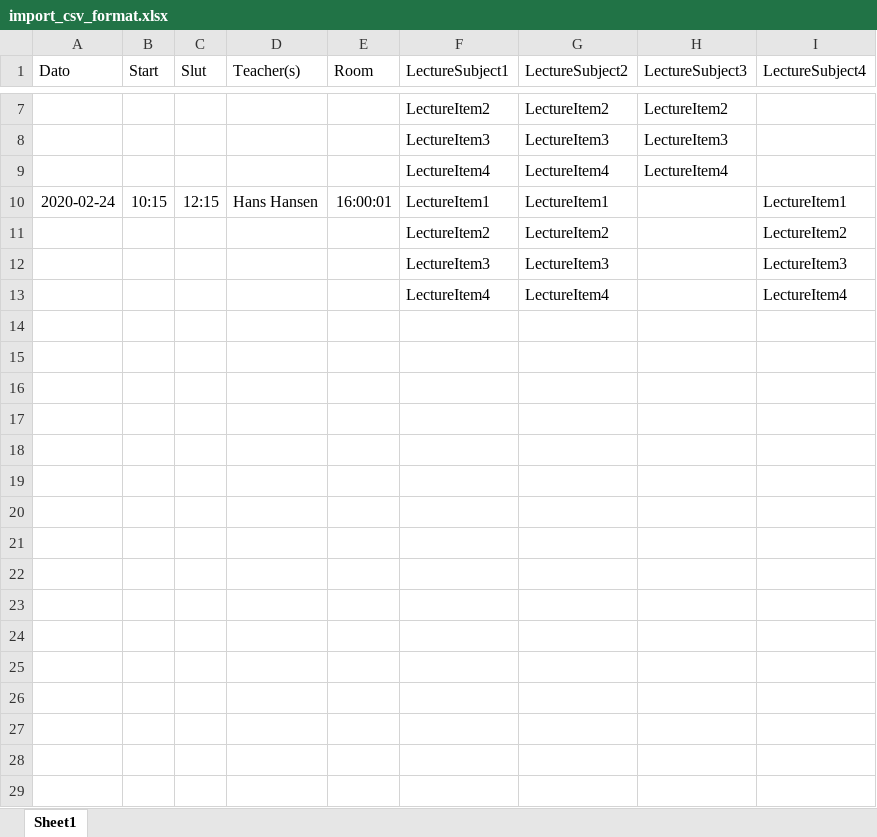
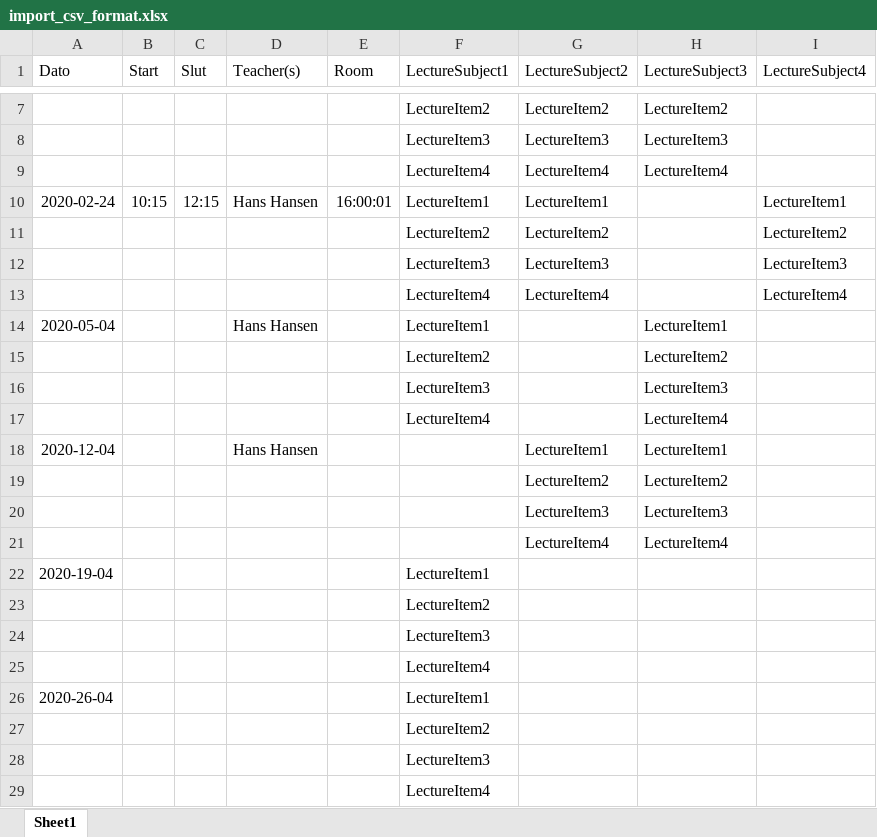
Before and after one commit to RasmusLCh/KEA-Skema, an Excel workbook: import_csv_format.xlsx, sheet Sheet1, drawn as a sheet; only a part is shown, gaps mark what is left out; values as stored, in another font and other column widths than the file's, no borders; the diff names each change by its address in the sheet, - before the commit and + after, or states it on an @@ line.

```diff
--- a/import_csv_format.xlsx (sheet Sheet1)
+++ b/import_csv_format.xlsx (sheet Sheet1)
+row 14: 2020-05-04 |  |  | Hans Hansen |  | LectureItem1 |  | LectureItem1
+row 15:  |  |  |  |  | LectureItem2 |  | LectureItem2
+row 16:  |  |  |  |  | LectureItem3 |  | LectureItem3
+row 17:  |  |  |  |  | LectureItem4 |  | LectureItem4
+row 18: 2020-12-04 |  |  | Hans Hansen |  |  | LectureItem1 | LectureItem1
+row 19:  |  |  |  |  |  | LectureItem2 | LectureItem2
+row 20:  |  |  |  |  |  | LectureItem3 | LectureItem3
+row 21:  |  |  |  |  |  | LectureItem4 | LectureItem4
+row 22: 2020-19-04 |  |  |  |  | LectureItem1
+row 23:  |  |  |  |  | LectureItem2
+row 24:  |  |  |  |  | LectureItem3
+row 25:  |  |  |  |  | LectureItem4
+row 26: 2020-26-04 |  |  |  |  | LectureItem1
+row 27:  |  |  |  |  | LectureItem2
+row 28:  |  |  |  |  | LectureItem3
+row 29:  |  |  |  |  | LectureItem4
```
Also changed, not shown: 28 other files.
